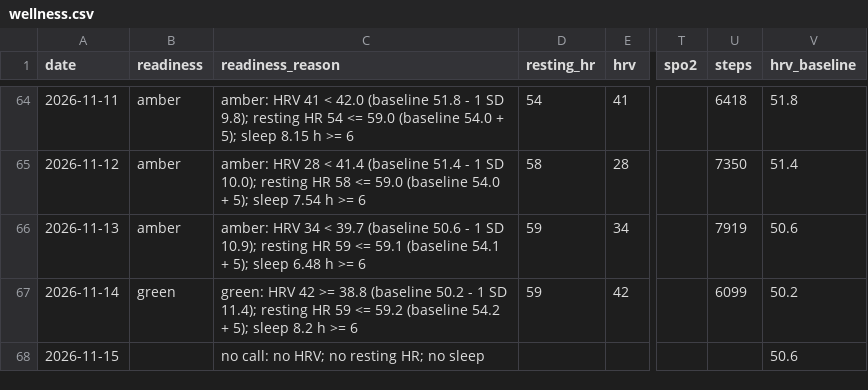
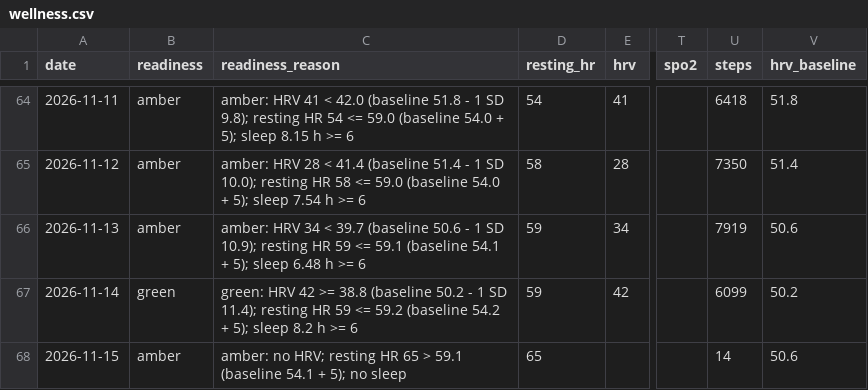
Before and after one commit to oisinm25/grinder-data, a CSV file: wellness.csv, drawn as a sheet; only a part is shown, gaps mark what is left out; the diff names each change by its address in the sheet, - before the commit and + after, or states it on an @@ line.

```diff
--- a/wellness.csv
+++ b/wellness.csv
-B68 (readiness): (empty)
+B68 (readiness): amber
-C68 (readiness_reason): no call: no HRV; no resting HR; no sleep
+C68 (readiness_reason): amber: no HRV; resting HR 65 > 59.1 (baseline 54.1 + 5); no sleep
-D68 (resting_hr): (empty)
+D68 (resting_hr): 65
-U68 (steps): (empty)
+U68 (steps): 14
```
Also changed, not shown: weekly.csv, 11 other files.
